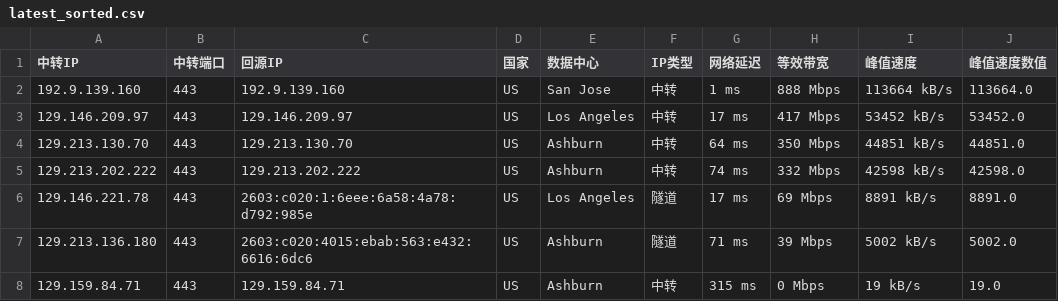
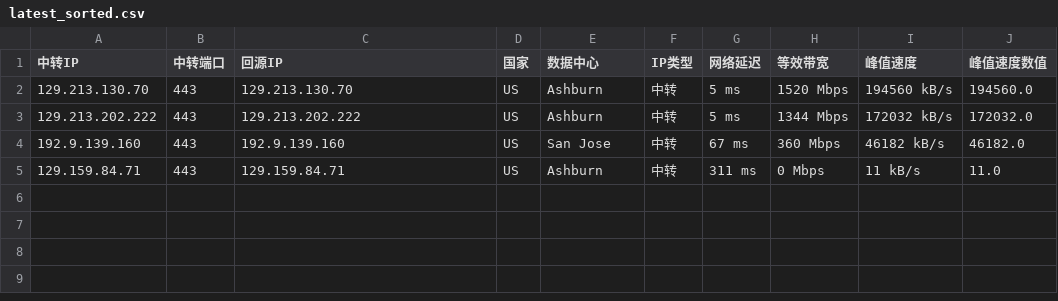
Before and after one commit to lsh1215225/CF-PROXYIP, a CSV file: latest_sorted.csv, drawn as a sheet.

```diff
--- a/latest_sorted.csv
+++ b/latest_sorted.csv
@@ -1,8 +1,5 @@
 中转IP,中转端口,回源IP,国家,数据中心,IP类型,网络延迟,等效带宽,峰值速度,峰值速度数值
-192.9.139.160,443,192.9.139.160,US,San Jose,中转,1 ms,888 Mbps,113664 kB/s,113664.0
-129.146.209.97,443,129.146.209.97,US,Los Angeles,中转,17 ms,417 Mbps,53452 kB/s,53452.0
-129.213.130.70,443,129.213.130.70,US,Ashburn,中转,64 ms,350 Mbps,44851 kB/s,44851.0
-129.213.202.222,443,129.213.202.222,US,Ashburn,中转,74 ms,332 Mbps,42598 kB/s,42598.0
-129.146.221.78,443,2603:c020:1:6eee:6a58:4a78:d792:985e,US,Los Angeles,隧道,17 ms,69 Mbps,8891 kB/s,8891.0
-129.213.136.180,443,2603:c020:4015:ebab:563:e432:6616:6dc6,US,Ashburn,隧道,71 ms,39 Mbps,5002 kB/s,5002.0
-129.159.84.71,443,129.159.84.71,US,Ashburn,中转,315 ms,0 Mbps,19 kB/s,19.0
+129.213.130.70,443,129.213.130.70,US,Ashburn,中转,5 ms,1520 Mbps,194560 kB/s,194560.0
+129.213.202.222,443,129.213.202.222,US,Ashburn,中转,5 ms,1344 Mbps,172032 kB/s,172032.0
+192.9.139.160,443,192.9.139.160,US,San Jose,中转,67 ms,360 Mbps,46182 kB/s,46182.0
+129.159.84.71,443,129.159.84.71,US,Ashburn,中转,311 ms,0 Mbps,11 kB/s,11.0
```
Also changed, not shown: latest.csv, 1 other file.
